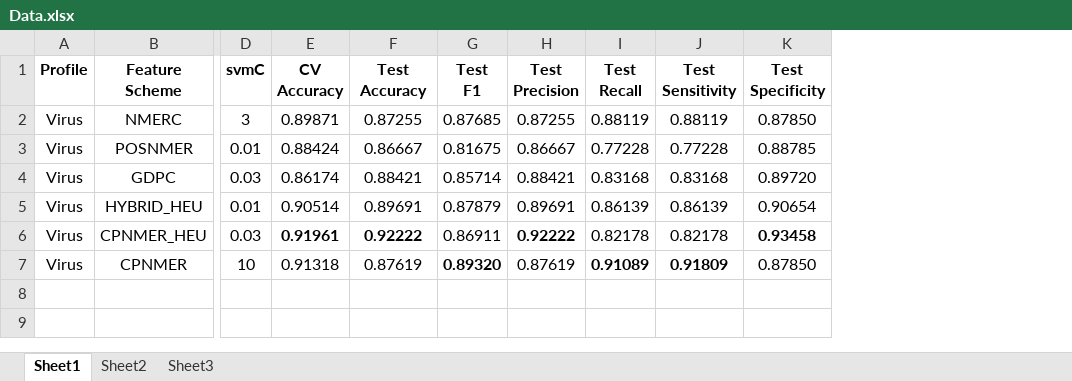
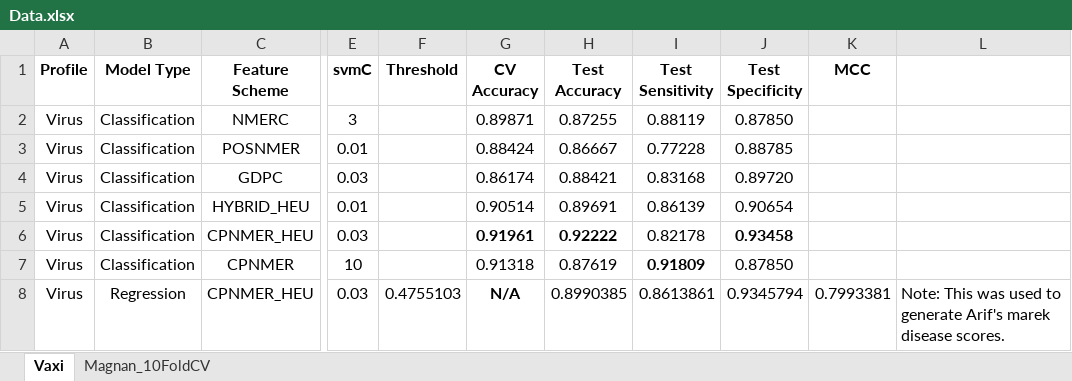
Before and after one commit to srautonu/AntigenPredictor, an Excel workbook: Code/R/Data.xlsx, sheet Vaxi, drawn as a sheet; only a part is shown, gaps mark what is left out; values as stored, in another font and other column widths than the file's, no borders; removed rows and columns are numbered as before the commit, all else as after; rows hold the shown columns only; the diff names each change by its address in the sheet, - before the commit and + after, or states it on an @@ line.

Commit message:
Magnan data

```diff
--- a/Code/R/Data.xlsx (sheet Vaxi)
+++ b/Code/R/Data.xlsx (sheet Vaxi)
-sheet tab: Sheet1
+sheet tab: Vaxi
-sheet tab: Sheet3
+sheet tab: Magnan_10FoldCV
-sheet tab: Sheet2
+column B (Model Type), rows 2-7: all Classification
+column F (Threshold), empty
-column G (Test F1), rows 2-7: 0.87685 | 0.81675 | 0.85714 | 0.87879 | 0.86911 | 0.89320
-column H (Test Precision), rows 2-7: 0.87255 | 0.86667 | 0.88421 | 0.89691 | 0.92222 | 0.87619
-column I (Test Recall), rows 2-7: 0.88119 | 0.77228 | 0.83168 | 0.86139 | 0.82178 | 0.91089
+column K (MCC), empty
+column L, empty
+row 8: Virus | Regression | CPNMER_HEU | 0.03 | 0.4755103 | N/A | 0.8990385 | 0.8613861 | 0.9345794 | 0.7993381 | Note: This was used to generate Arif's marek disease scores.
```
Also changed, not shown: sheet Magnan_10FoldCV, 30 other files.
